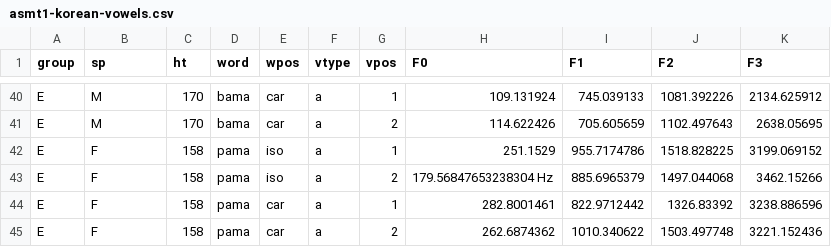
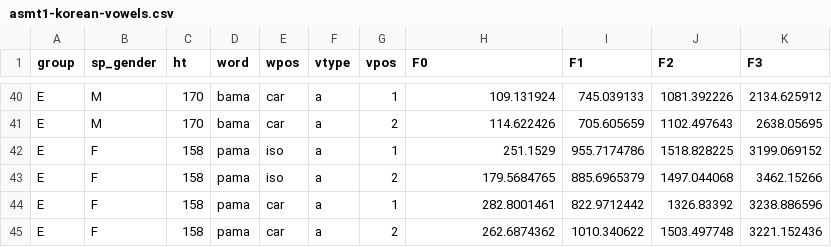
Before and after one commit to sunwooj/course-expling, a CSV file: R-tutorial/asmt1-korean-vowels.csv, drawn as a sheet; only a part is shown, gaps mark what is left out; the diff names each change by its address in the sheet, - before the commit and + after, or states it on an @@ line.

Commit message:
Tutorial 2 added

```diff
--- a/R-tutorial/asmt1-korean-vowels.csv
+++ b/R-tutorial/asmt1-korean-vowels.csv
-B1: sp
+B1: sp_gender
-H43 (F0): 179.56847653238304 Hz
+H43 (F0): 179.5684765
```
Also changed, not shown: 4 other files.
